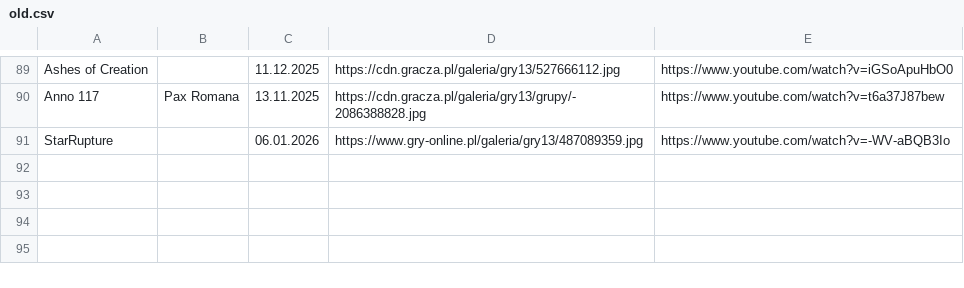
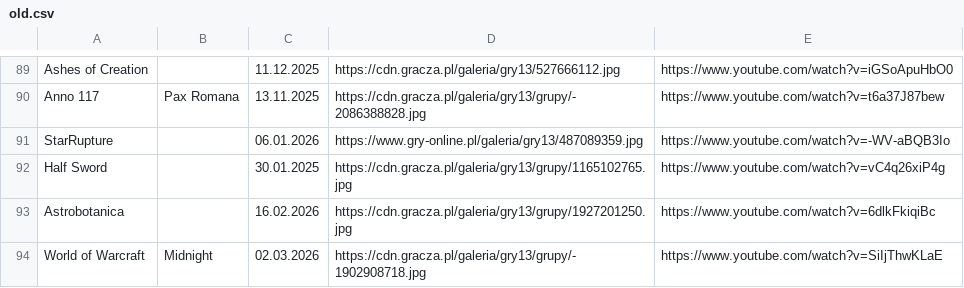
Before and after one commit to CptShooter/Timeline, a CSV file: data/old.csv, drawn as a sheet; only a part is shown, gaps mark what is left out.

```diff
--- a/data/old.csv
+++ b/data/old.csv
@@ -91 +91,4 @@ Anno 117,Pax Romana,13.11.2025,https://cdn.gracza.pl/galeria/gry13/grupy/-208638
 StarRupture,,06.01.2026,https://www.gry-online.pl/galeria/gry13/487089359.jpg,https://www.youtube.com/watch?v=-WV-aBQB3Io
+Half Sword,,30.01.2025,https://cdn.gracza.pl/galeria/gry13/grupy/1165102765.jpg,https://www.youtube.com/watch?v=vC4q26xiP4g
+Astrobotanica,,16.02.2026,https://cdn.gracza.pl/galeria/gry13/grupy/1927201250.jpg,https://www.youtube.com/watch?v=6dlkFkiqiBc
+World of Warcraft,Midnight,02.03.2026,https://cdn.gracza.pl/galeria/gry13/grupy/-1902908718.jpg,https://www.youtube.com/watch?v=SiIjThwKLaE
```
Also changed, not shown: data/games.csv.
